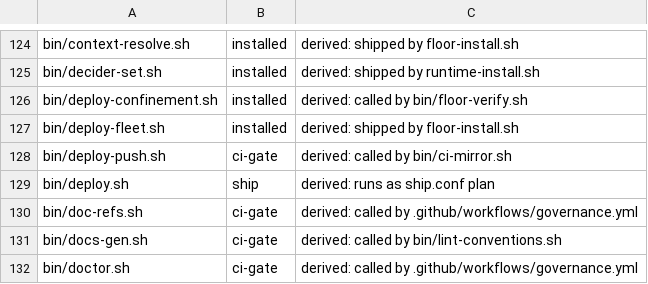
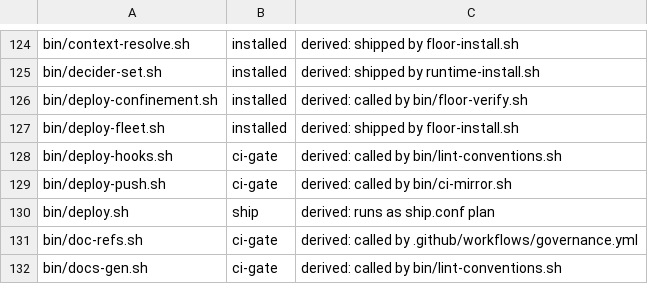
Before and after one commit to VytCepas/harbor-core, a TSV file: .agents/protected-paths.tsv, drawn as a sheet; only a part is shown, gaps mark what is left out; the shorter side is filled out with more unchanged rows; the diff names each change by its address in the sheet, - before the commit and + after, or states it on an @@ line.

```diff
--- a/.agents/protected-paths.tsv
+++ b/.agents/protected-paths.tsv
+row 128: bin/deploy-hooks.sh | ci-gate | derived: called by bin/lint-conventions.sh
```
Also changed, not shown: 22 other files.
